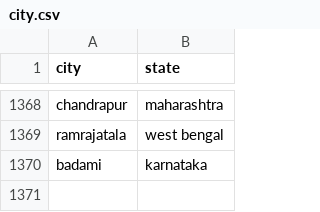
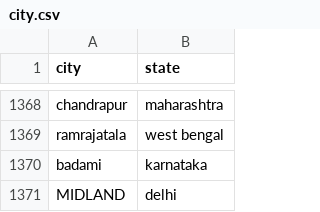
Before and after one commit to vineet9singh/laughing-octo-happiness, a CSV file: other_files/city.csv, drawn as a sheet; only a part is shown, gaps mark what is left out.

Commit message:
updated files

```diff
--- a/other_files/city.csv
+++ b/other_files/city.csv
@@ -1370 +1370,2 @@ ramrajatala,west bengal
 badami,karnataka
+MIDLAND,delhi
```
